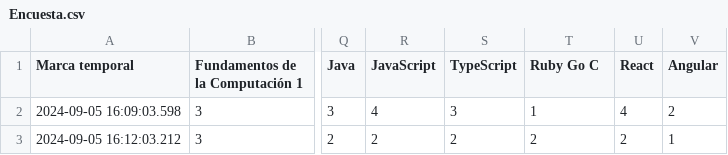
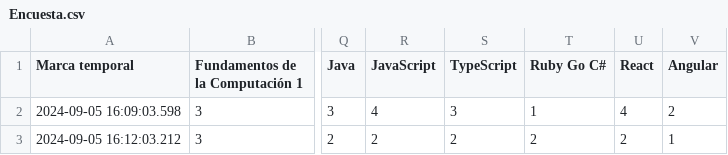
Before and after one commit to BenjaLatuz/Visualizaciones-Encuesta, a CSV file: Encuesta.csv, drawn as a sheet; only a part is shown, gaps mark what is left out; the diff names each change by its address in the sheet, - before the commit and + after, or states it on an @@ line.

```diff
--- a/Encuesta.csv
+++ b/Encuesta.csv
-T1: Ruby Go C
+T1: Ruby Go C#
```
Also changed, not shown: 1 other file.
